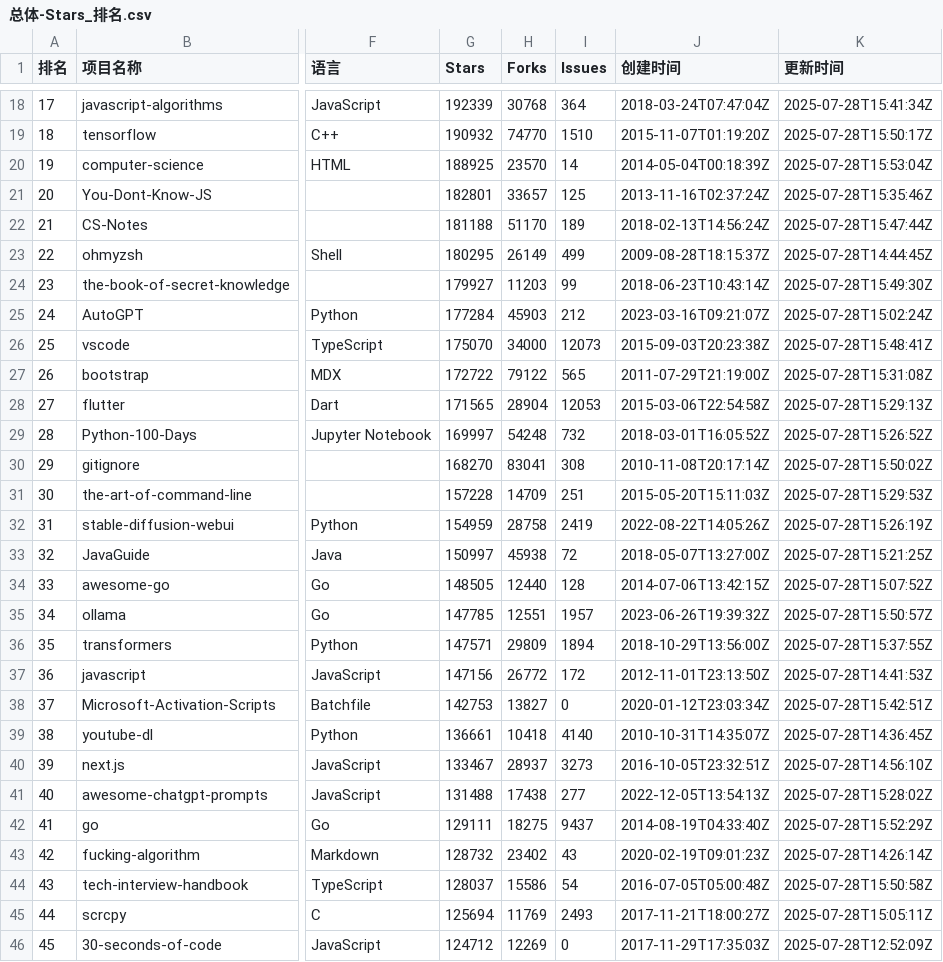
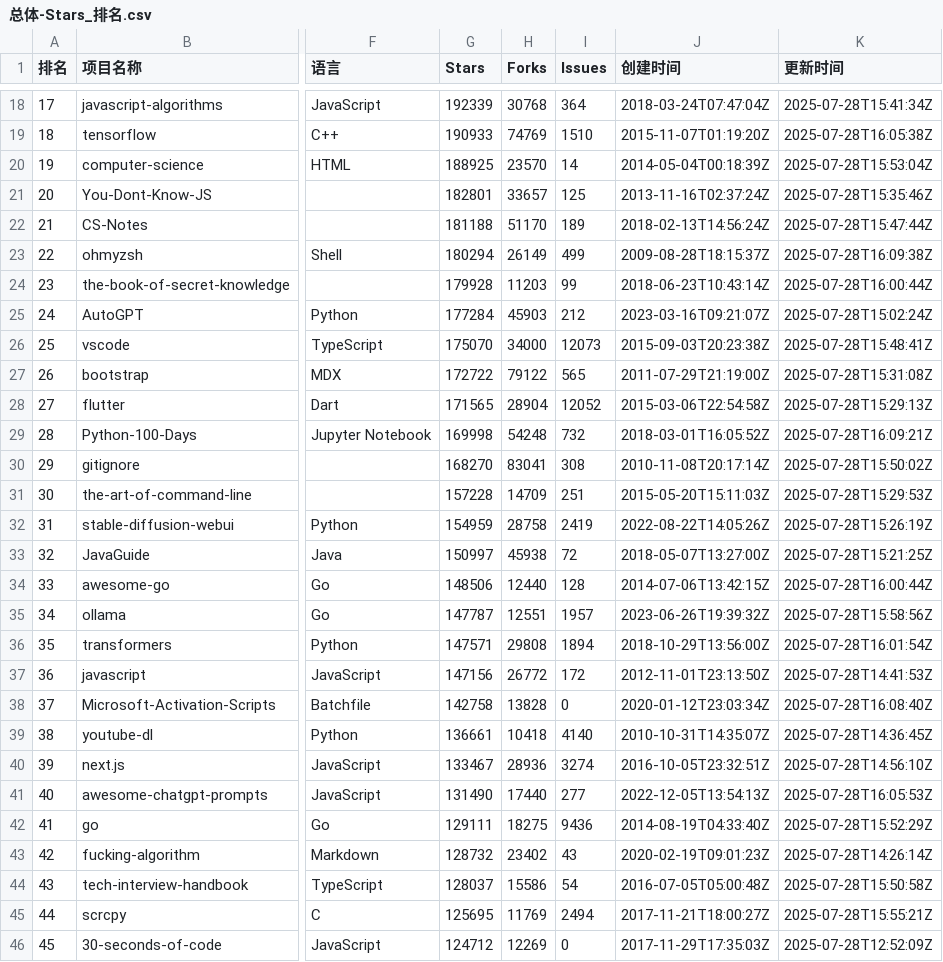
Before and after one commit to aimkick/githubrank, a CSV file: data/总体-Stars_排名.csv, drawn as a sheet; only a part is shown, gaps mark what is left out; the diff covers the shown part only; the diff names each change by its address in the sheet, - before the commit and + after, or states it on an @@ line.

```diff
--- a/data/总体-Stars_排名.csv
+++ b/data/总体-Stars_排名.csv
-G19 (Stars): 190932
+G19 (Stars): 190933
-H19 (Forks): 74770
+H19 (Forks): 74769
-K19 (更新时间): 2025-07-28T15:50:17Z
+K19 (更新时间): 2025-07-28T16:05:38Z
-G23 (Stars): 180295
+G23 (Stars): 180294
-K23 (更新时间): 2025-07-28T14:44:45Z
+K23 (更新时间): 2025-07-28T16:09:38Z
-G24 (Stars): 179927
+G24 (Stars): 179928
-K24 (更新时间): 2025-07-28T15:49:30Z
+K24 (更新时间): 2025-07-28T16:00:44Z
-I28 (Issues): 12053
+I28 (Issues): 12052
-G29 (Stars): 169997
+G29 (Stars): 169998
-K29 (更新时间): 2025-07-28T15:26:52Z
+K29 (更新时间): 2025-07-28T16:09:21Z
-G34 (Stars): 148505
+G34 (Stars): 148506
-K34 (更新时间): 2025-07-28T15:07:52Z
+K34 (更新时间): 2025-07-28T16:00:44Z
-G35 (Stars): 147785
+G35 (Stars): 147787
-K35 (更新时间): 2025-07-28T15:50:57Z
+K35 (更新时间): 2025-07-28T15:58:56Z
-H36 (Forks): 29809
+H36 (Forks): 29808
-K36 (更新时间): 2025-07-28T15:37:55Z
+K36 (更新时间): 2025-07-28T16:01:54Z
-G38 (Stars): 142753
+G38 (Stars): 142758
-H38 (Forks): 13827
+H38 (Forks): 13828
-K38 (更新时间): 2025-07-28T15:42:51Z
+K38 (更新时间): 2025-07-28T16:08:40Z
-H40 (Forks): 28937
+H40 (Forks): 28936
-I40 (Issues): 3273
+I40 (Issues): 3274
-G41 (Stars): 131488
+G41 (Stars): 131490
-H41 (Forks): 17438
+H41 (Forks): 17440
-K41 (更新时间): 2025-07-28T15:28:02Z
+K41 (更新时间): 2025-07-28T16:05:53Z
-I42 (Issues): 9437
+I42 (Issues): 9436
-G45 (Stars): 125694
+G45 (Stars): 125695
-I45 (Issues): 2493
+I45 (Issues): 2494
-K45 (更新时间): 2025-07-28T15:05:11Z
+K45 (更新时间): 2025-07-28T15:55:21Z
```
Also changed, not shown: 117 edited cells elsewhere in this file, data/TeX_排名.csv, data/Vim script_排名.csv, 6 other files.
